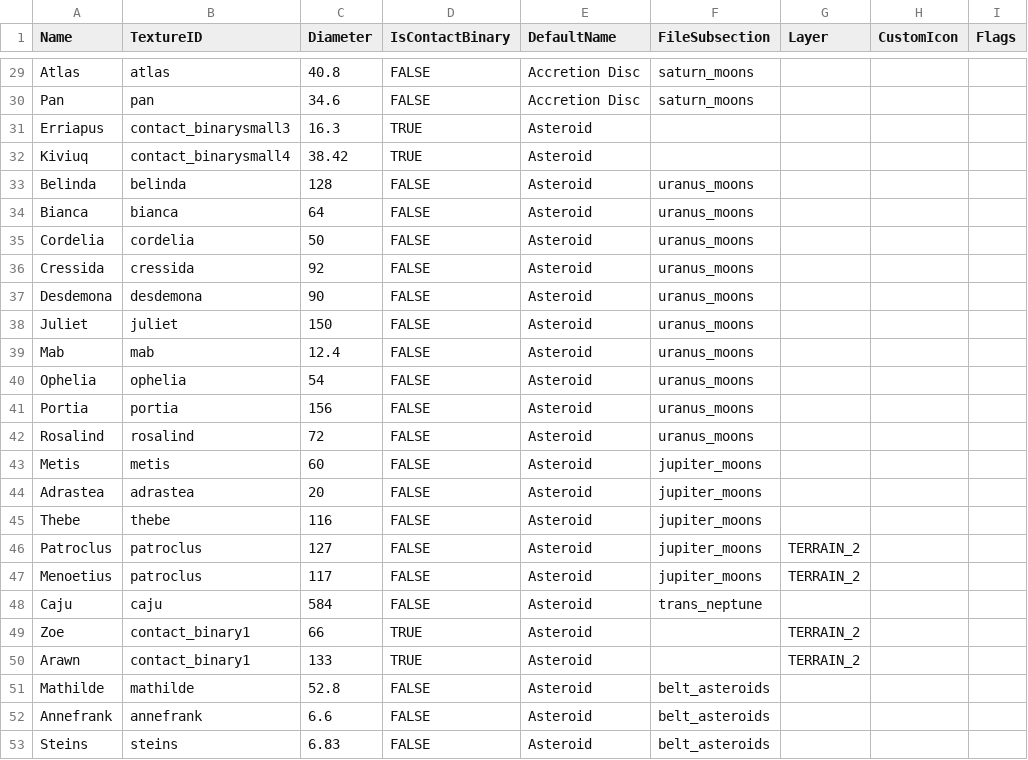
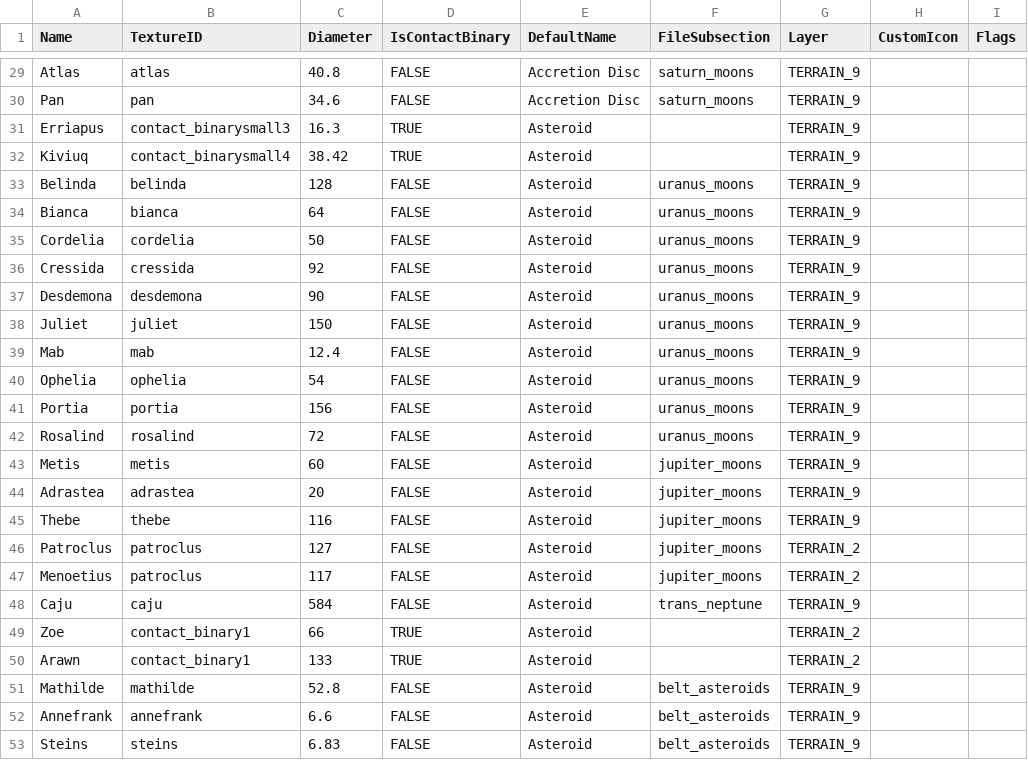
Before and after one commit to JohnMiscellaneous/Solsector, a CSV file: utils/bodies.csv, drawn as a sheet; only a part is shown, gaps mark what is left out; the diff covers the shown part only; the diff names each change by its address in the sheet, - before the commit and + after, or states it on an @@ line.

```diff
--- a/utils/bodies.csv
+++ b/utils/bodies.csv
-G29:G45 (Layer): (empty)
+G29:G45 (Layer): TERRAIN_9
-G48 (Layer): (empty)
+G48 (Layer): TERRAIN_9
-G51:G53 (Layer): (empty)
+G51:G53 (Layer): TERRAIN_9
```
Also changed, not shown: 27 edited cells elsewhere in this file, 38 other files.
